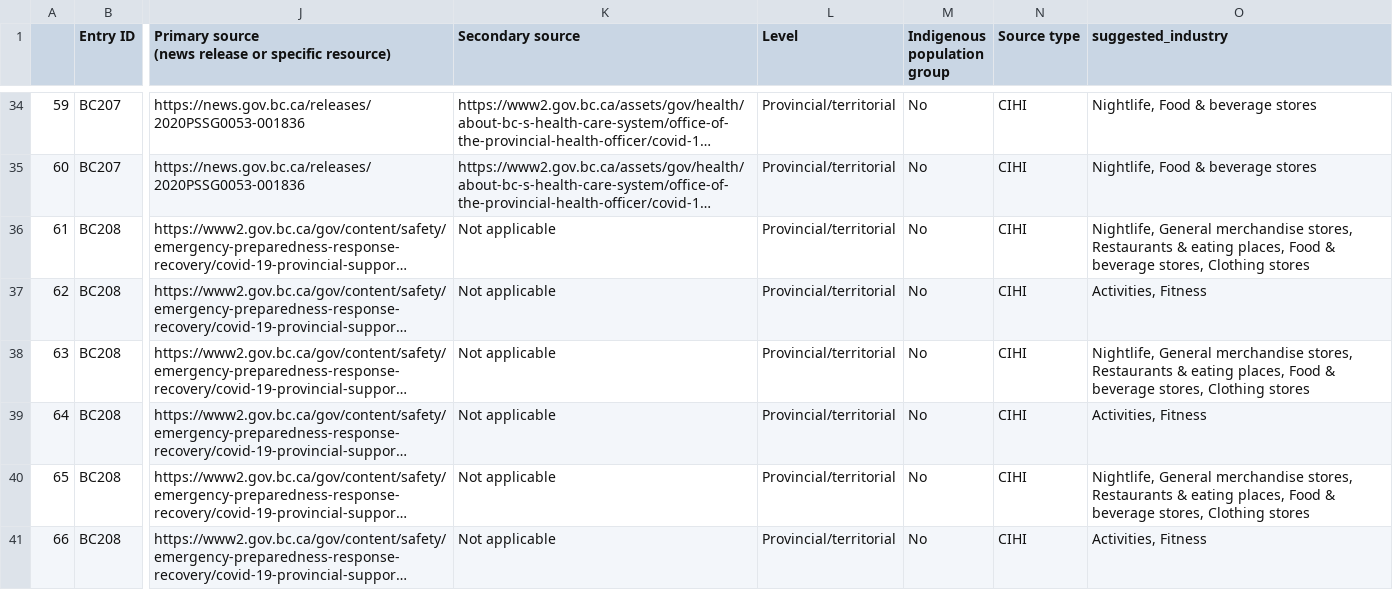
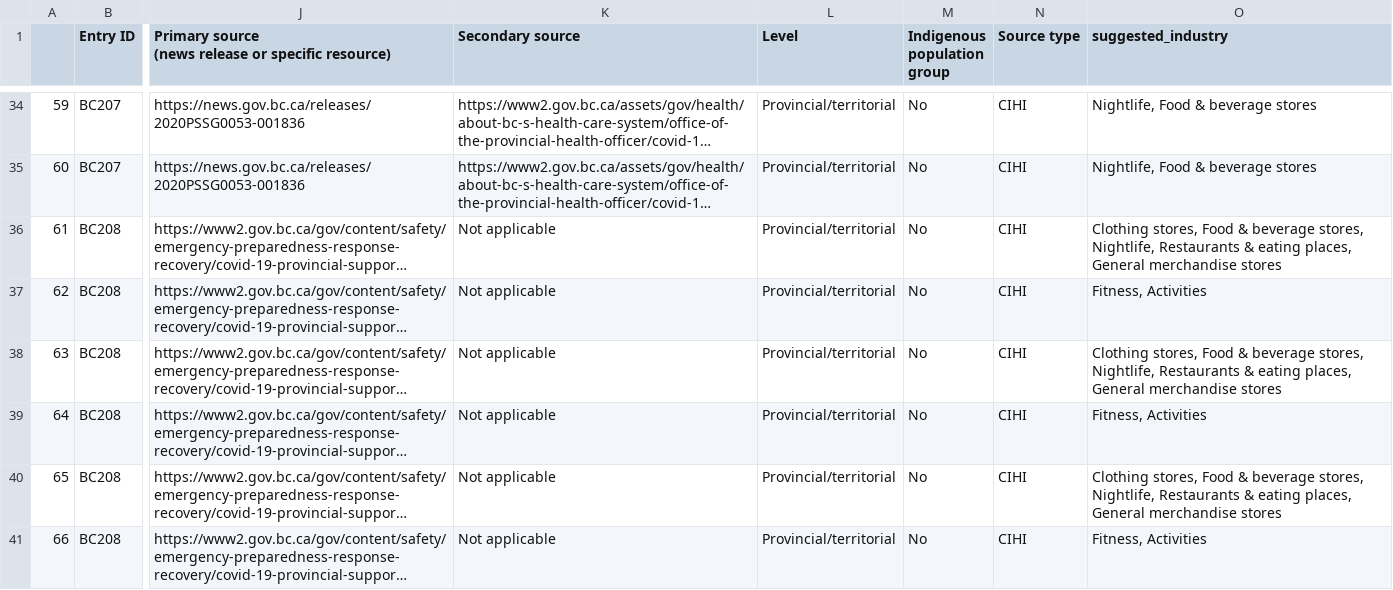
Before and after one commit to KHobbs3/CovidTimeline, a CSV file: viz/CovidTimeline/data/input/InterventionScan_Nov_Processed.csv, drawn as a sheet; only a part is shown, gaps mark what is left out; long unchanged cells end in …; the diff covers the shown part only; the diff names each change by its address in the sheet, - before the commit and + after, or states it on an @@ line.

```diff
--- a/viz/CovidTimeline/data/input/InterventionScan_Nov_Processed.csv
+++ b/viz/CovidTimeline/data/input/InterventionScan_Nov_Processed.csv
-O36 (suggested_industry): Nightlife, General merchandise stores, Restaurants & eating places, Food & beverage stores, Clothing stores
+O36 (suggested_industry): Clothing stores, Food & beverage stores, Nightlife, Restaurants & eating places, General merchandise stores
-O37 (suggested_industry): Activities, Fitness
+O37 (suggested_industry): Fitness, Activities
-O38 (suggested_industry): Nightlife, General merchandise stores, Restaurants & eating places, Food & beverage stores, Clothing stores
+O38 (suggested_industry): Clothing stores, Food & beverage stores, Nightlife, Restaurants & eating places, General merchandise stores
-O39 (suggested_industry): Activities, Fitness
+O39 (suggested_industry): Fitness, Activities
-O40 (suggested_industry): Nightlife, General merchandise stores, Restaurants & eating places, Food & beverage stores, Clothing stores
+O40 (suggested_industry): Clothing stores, Food & beverage stores, Nightlife, Restaurants & eating places, General merchandise stores
-O41 (suggested_industry): Activities, Fitness
+O41 (suggested_industry): Fitness, Activities
```
Also changed, not shown: 56 edited cells elsewhere in this file, collect/data/weekly_ts.csv, 17 other files.
